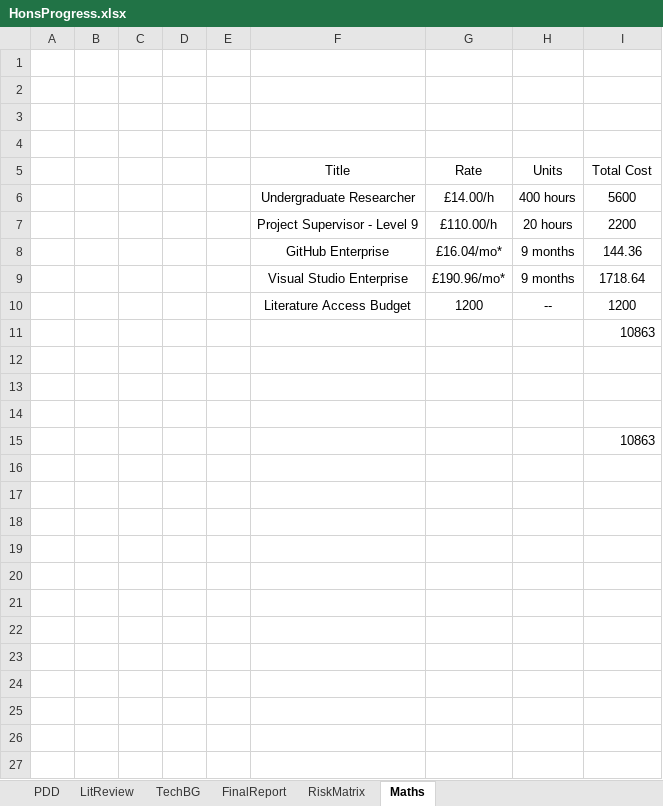
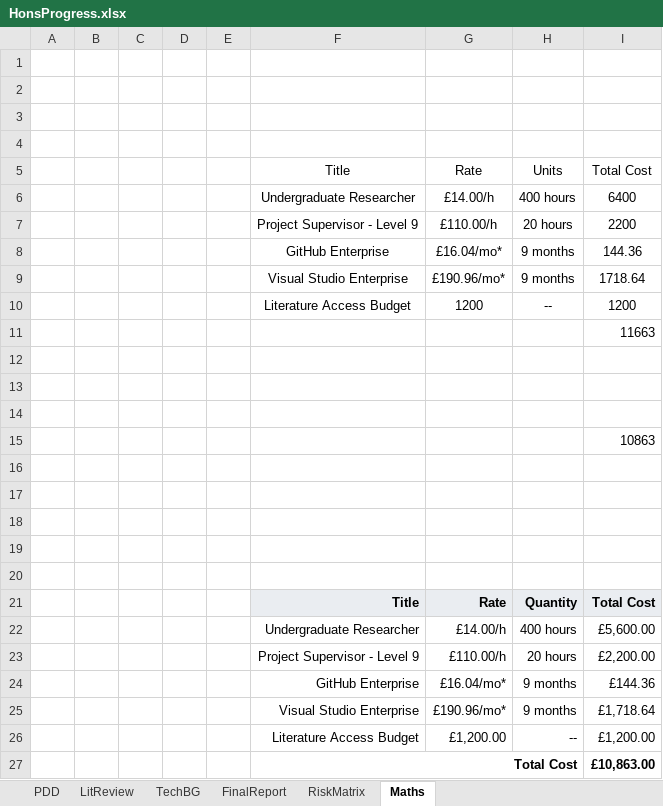
Before and after one commit to eeoooue/hons-moorhouse-p, an Excel workbook: Planning/HonsProgress.xlsx, sheet Maths, drawn as a sheet; values as stored, in another font and other column widths than the file's, no borders; addresses are those after the commit; the diff names each change by its address in the sheet, - before the commit and + after, or states it on an @@ line.

Commit message:
started a task list as a table, other small PDD changes

```diff
--- a/Planning/HonsProgress.xlsx (sheet Maths)
+++ b/Planning/HonsProgress.xlsx (sheet Maths)
-I6: 5600
+I6: 6400
+row 11:  |  |  |  |  |  |  |  | 11663
+row 12: (empty)
+row 13: (empty)
+row 14: (empty)
-I19: 10863
+I19: (empty)
+row 20: (empty)
+row 21:  |  |  |  |  | Title | Rate | Quantity | Total Cost
+row 22:  |  |  |  |  | Undergraduate Researcher | £14.00/h | 400 hours | £5,600.00
+row 23:  |  |  |  |  | Project Supervisor - Level 9 | £110.00/h | 20 hours | £2,200.00
+row 24:  |  |  |  |  | GitHub Enterprise | £16.04/mo* | 9 months | £144.36
+row 25:  |  |  |  |  | Visual Studio Enterprise | £190.96/mo* | 9 months | £1,718.64
+row 26:  |  |  |  |  | Literature Access Budget | £1,200.00 | -- | £1,200.00
+row 27:  |  |  |  |  | Total Cost |  |  | £10,863.00
```
Also changed, not shown: sheet PDD, formulas that keep their value, 17 other files.
